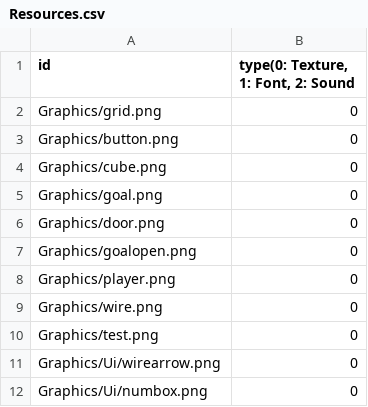
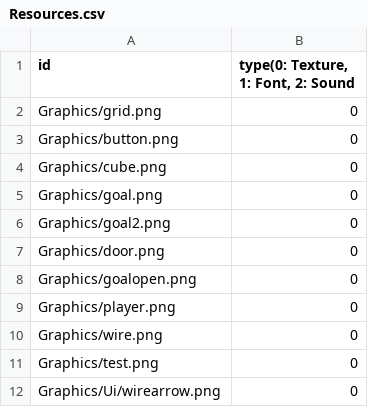
Before and after one commit to sowsky/Portal, a CSV file: sfml-template-bin/Resources.csv, drawn as a sheet; only a part is shown; the shorter side is filled out with more unchanged rows; the diff names each change by its address in the sheet, - before the commit and + after, or states it on an @@ line.

```diff
--- a/sfml-template-bin/Resources.csv
+++ b/sfml-template-bin/Resources.csv
+row 6: Graphics/goal2.png | 0
```
Also changed, not shown: 6 other files.
